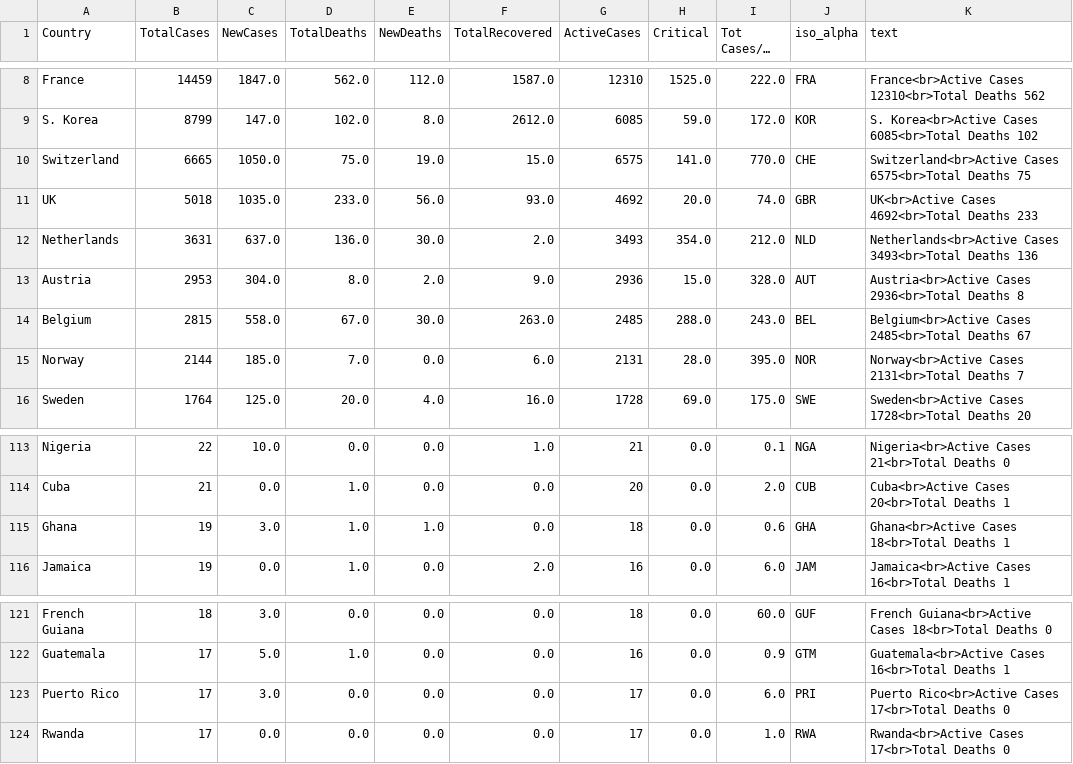
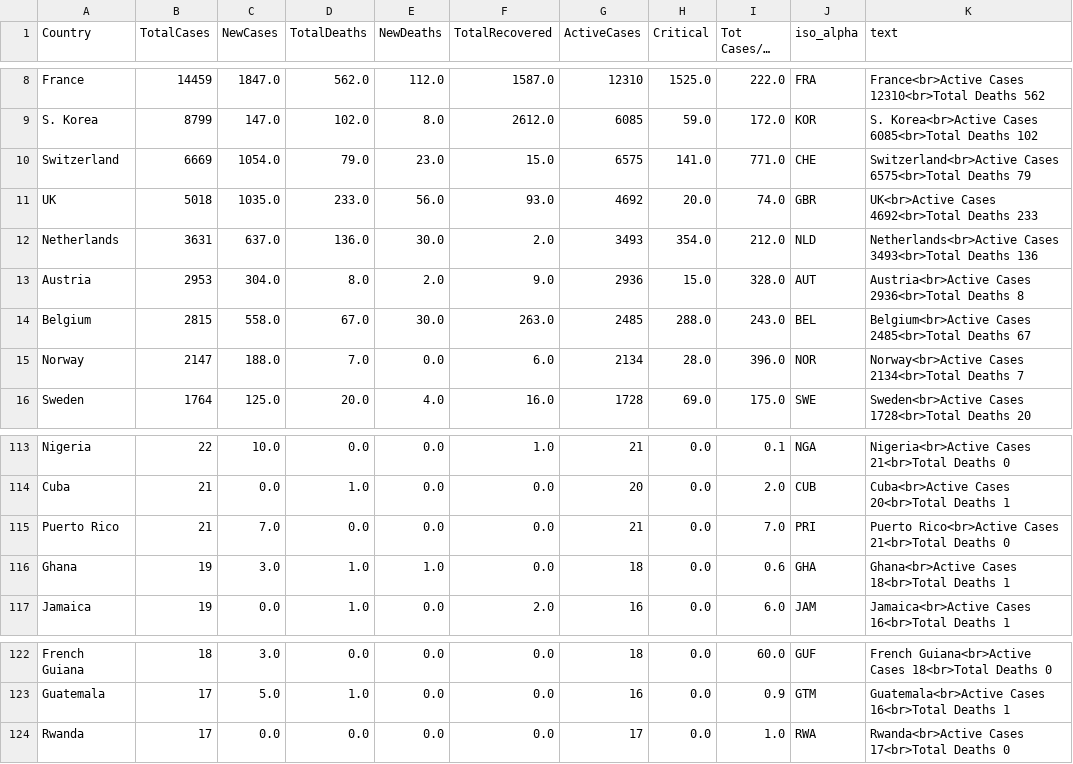
Before and after one commit to amtam0/coronavirus-world-map, a CSV file: static/data/corona.csv, drawn as a sheet; only a part is shown, gaps mark what is left out; long unchanged cells end in ….

Commit message:
update corona.csv

```diff
--- a/static/data/corona.csv
+++ b/static/data/corona.csv
@@ -9,3 +9,3 @@ France,14459,1847.0,562.0,112.0,1587.0,12310,1525.0,222.0,FRA,France<br>Active C
 S. Korea,8799,147.0,102.0,8.0,2612.0,6085,59.0,172.0,KOR,S. Korea<br>Active Cases 6085<br>Total Deaths 102
-Switzerland,6665,1050.0,75.0,19.0,15.0,6575,141.0,770.0,CHE,Switzerland<br>Active Cases 6575<br>Total Deaths 75
+Switzerland,6669,1054.0,79.0,23.0,15.0,6575,141.0,771.0,CHE,Switzerland<br>Active Cases 6575<br>Total Deaths 79
 UK,5018,1035.0,233.0,56.0,93.0,4692,20.0,74.0,GBR,UK<br>Active Cases 4692<br>Total Deaths 233
@@ -14,3 +14,3 @@ Austria,2953,304.0,8.0,2.0,9.0,2936,15.0,328.0,AUT,Austria<br>Active Cases 2936<
 Belgium,2815,558.0,67.0,30.0,263.0,2485,288.0,243.0,BEL,Belgium<br>Active Cases 2485<br>Total Deaths 67
-Norway,2144,185.0,7.0,0.0,6.0,2131,28.0,395.0,NOR,Norway<br>Active Cases 2131<br>Total Deaths 7
+Norway,2147,188.0,7.0,0.0,6.0,2134,28.0,396.0,NOR,Norway<br>Active Cases 2134<br>Total Deaths 7
 Sweden,1764,125.0,20.0,4.0,16.0,1728,69.0,175.0,SWE,Sweden<br>Active Cases 1728<br>Total Deaths 20
@@ -114,2 +114,3 @@ Nigeria,22,10.0,0.0,0.0,1.0,21,0.0,0.1,NGA,Nigeria<br>Active Cases 21<br>Total D
 Cuba,21,0.0,1.0,0.0,0.0,20,0.0,2.0,CUB,Cuba<br>Active Cases 20<br>Total Deaths 1
+Puerto Rico,21,7.0,0.0,0.0,0.0,21,0.0,7.0,PRI,Puerto Rico<br>Active Cases 21<br>Total Deaths 0
 Ghana,19,3.0,1.0,1.0,0.0,18,0.0,0.6,GHA,Ghana<br>Active Cases 18<br>Total Deaths 1
@@ -122,3 +123,2 @@ French Guiana,18,3.0,0.0,0.0,0.0,18,0.0,60.0,GUF,French Guiana<br>Active Cases 1
 Guatemala,17,5.0,1.0,0.0,0.0,16,0.0,0.9,GTM,Guatemala<br>Active Cases 16<br>Total Deaths 1
-Puerto Rico,17,3.0,0.0,0.0,0.0,17,0.0,6.0,PRI,Puerto Rico<br>Active Cases 17<br>Total Deaths 0
 Rwanda,17,0.0,0.0,0.0,0.0,17,0.0,1.0,RWA,Rwanda<br>Active Cases 17<br>Total Deaths 0
```
